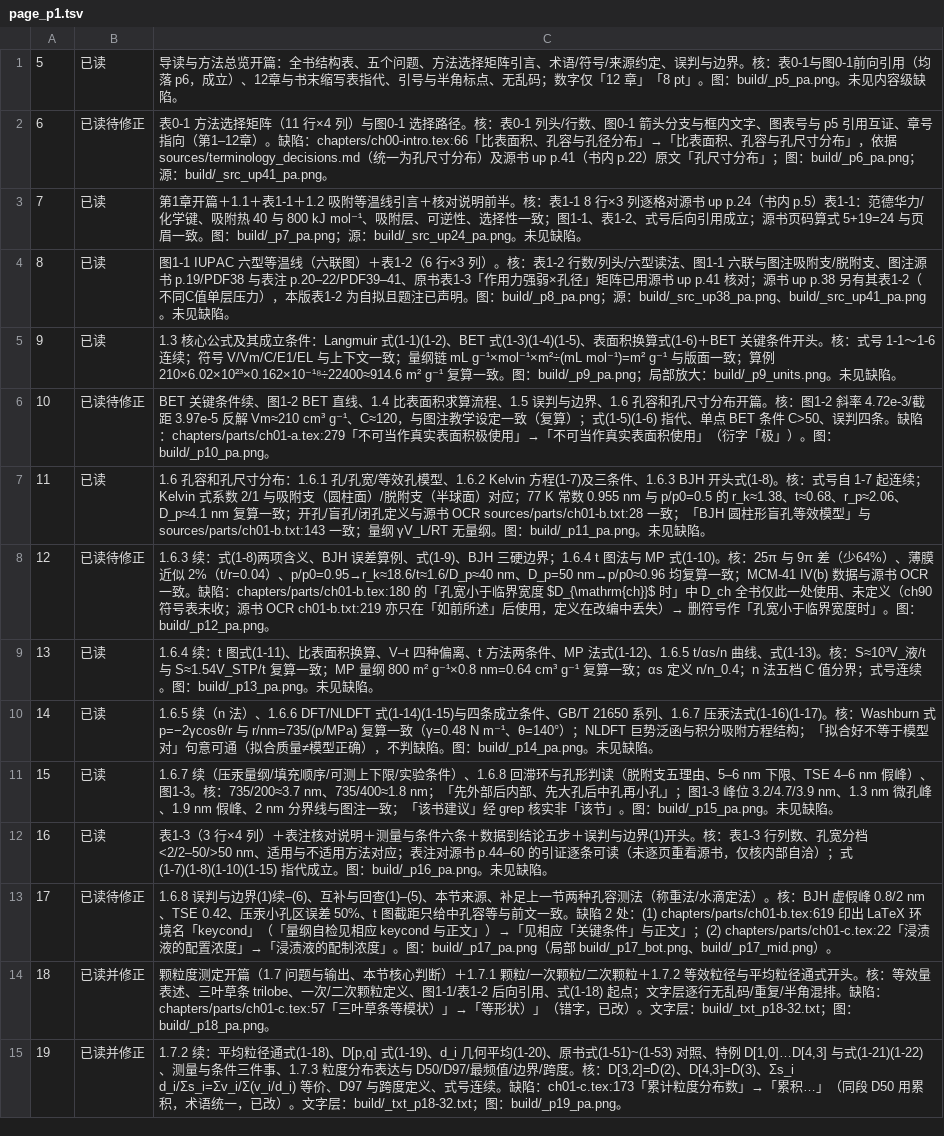
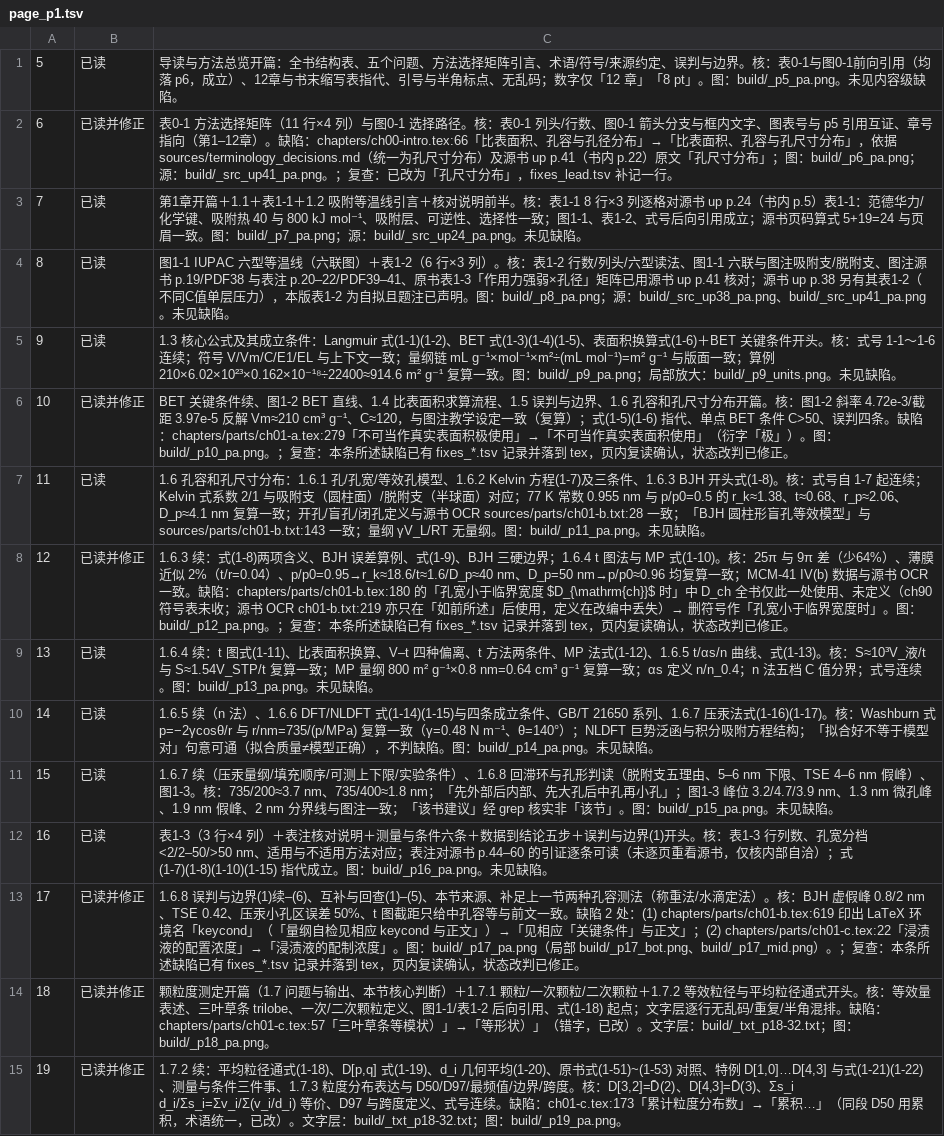
Before and after one commit to Yuhan-xue/catalysis-methods-essentials, a TSV file: sources/logs/page_p1.tsv, drawn as a sheet; only a part is shown.

```diff
--- a/sources/logs/page_p1.tsv
+++ b/sources/logs/page_p1.tsv
@@ -1,3 +1,3 @@
 5	已读	导读与方法总览开篇：全书结构表、五个问题、方法选择矩阵引言、术语/符号/来源约定、误判与边界。核：表0-1与图0-1前向引用（均落 p6，成立）、12章与书末缩写表指代、引号与半角标点、无乱码；数字仅「12 章」「8 pt」。图：build/_p5_pa.png。未见内容级缺陷。
-6	已读待修正	表0-1 方法选择矩阵（11 行×4 列）与图0-1 选择路径。核：表0-1 列头/行数、图0-1 箭头分支与框内文字、图表号与 p5 引用互证、章号指向（第1–12章）。缺陷：chapters/ch00-intro.tex:66「比表面积、孔容与孔径分布」→「比表面积、孔容与孔尺寸分布」，依据 sources/terminology_decisions.md（统一为孔尺寸分布）及源书 up p.41（书内 p.22）原文「孔尺寸分布」；图：build/_p6_pa.png；源：build/_src_up41_pa.png。
+6	已读并修正	表0-1 方法选择矩阵（11 行×4 列）与图0-1 选择路径。核：表0-1 列头/行数、图0-1 箭头分支与框内文字、图表号与 p5 引用互证、章号指向（第1–12章）。缺陷：chapters/ch00-intro.tex:66「比表面积、孔容与孔径分布」→「比表面积、孔容与孔尺寸分布」，依据 sources/terminology_decisions.md（统一为孔尺寸分布）及源书 up p.41（书内 p.22）原文「孔尺寸分布」；图：build/_p6_pa.png；源：build/_src_up41_pa.png。；复查：已改为「孔尺寸分布」，fixes_lead.tsv 补记一行。
 7	已读	第1章开篇＋1.1＋表1-1＋1.2 吸附等温线引言＋核对说明前半。核：表1-1 8 行×3 列逐格对源书 up p.24（书内 p.5）表1-1：范德华力/化学键、吸附热 40 与 800 kJ mol⁻¹、吸附层、可逆性、选择性一致；图1-1、表1-2、式号后向引用成立；源书页码算式 5+19=24 与页眉一致。图：build/_p7_pa.png；源：build/_src_up24_pa.png。未见缺陷。
@@ -5,5 +5,5 @@
 9	已读	1.3 核心公式及其成立条件：Langmuir 式(1-1)(1-2)、BET 式(1-3)(1-4)(1-5)、表面积换算式(1-6)＋BET 关键条件开头。核：式号 1-1～1-6 连续；符号 V/Vm/C/E1/EL 与上下文一致；量纲链 mL g⁻¹×mol⁻¹×m²÷(mL mol⁻¹)=m² g⁻¹ 与版面一致；算例 210×6.02×10²³×0.162×10⁻¹⁸÷22400≈914.6 m² g⁻¹ 复算一致。图：build/_p9_pa.png；局部放大：build/_p9_units.png。未见缺陷。
-10	已读待修正	BET 关键条件续、图1-2 BET 直线、1.4 比表面积求算流程、1.5 误判与边界、1.6 孔容和孔尺寸分布开篇。核：图1-2 斜率 4.72e-3/截距 3.97e-5 反解 Vm≈210 cm³ g⁻¹、C≈120，与图注教学设定一致（复算）；式(1-5)(1-6) 指代、单点 BET 条件 C>50、误判四条。缺陷：chapters/parts/ch01-a.tex:279「不可当作真实表面积极使用」→「不可当作真实表面积使用」（衍字「极」）。图：build/_p10_pa.png。
+10	已读并修正	BET 关键条件续、图1-2 BET 直线、1.4 比表面积求算流程、1.5 误判与边界、1.6 孔容和孔尺寸分布开篇。核：图1-2 斜率 4.72e-3/截距 3.97e-5 反解 Vm≈210 cm³ g⁻¹、C≈120，与图注教学设定一致（复算）；式(1-5)(1-6) 指代、单点 BET 条件 C>50、误判四条。缺陷：chapters/parts/ch01-a.tex:279「不可当作真实表面积极使用」→「不可当作真实表面积使用」（衍字「极」）。图：build/_p10_pa.png。；复查：本条所述缺陷已有 fixes_*.tsv 记录并落到 tex，页内复读确认，状态改判已修正。
 11	已读	1.6 孔容和孔尺寸分布：1.6.1 孔/孔宽/等效孔模型、1.6.2 Kelvin 方程(1-7)及三条件、1.6.3 BJH 开头式(1-8)。核：式号自 1-7 起连续；Kelvin 式系数 2/1 与吸附支（圆柱面）/脱附支（半球面）对应；77 K 常数 0.955 nm 与 p/p0=0.5 的 r_k≈1.38、t≈0.68、r_p≈2.06、D_p≈4.1 nm 复算一致；开孔/盲孔/闭孔定义与源书 OCR sources/parts/ch01-b.txt:28 一致；「BJH 圆柱形盲孔等效模型」与 sources/parts/ch01-b.txt:143 一致；量纲 γV_L/RT 无量纲。图：build/_p11_pa.png。未见缺陷。
-12	已读待修正	1.6.3 续：式(1-8)两项含义、BJH 误差算例、式(1-9)、BJH 三硬边界；1.6.4 t 图法与 MP 式(1-10)。核：25π 与 9π 差（少64%）、薄膜近似 2%（t/r=0.04）、p/p0=0.95→r_k≈18.6/t≈1.6/D_p≈40 nm、D_p=50 nm→p/p0≈0.96 均复算一致；MCM-41 IV(b) 数据与源书 OCR 一致。缺陷：chapters/parts/ch01-b.tex:180 的「孔宽小于临界宽度 $D_{\mathrm{ch}}$ 时」中 D_ch 全书仅此一处使用、未定义（ch90 符号表未收；源书 OCR ch01-b.txt:219 亦只在「如前所述」后使用，定义在改编中丢失）→ 删符号作「孔宽小于临界宽度时」。图：build/_p12_pa.png。
+12	已读并修正	1.6.3 续：式(1-8)两项含义、BJH 误差算例、式(1-9)、BJH 三硬边界；1.6.4 t 图法与 MP 式(1-10)。核：25π 与 9π 差（少64%）、薄膜近似 2%（t/r=0.04）、p/p0=0.95→r_k≈18.6/t≈1.6/D_p≈40 nm、D_p=50 nm→p/p0≈0.96 均复算一致；MCM-41 IV(b) 数据与源书 OCR 一致。缺陷：chapters/parts/ch01-b.tex:180 的「孔宽小于临界宽度 $D_{\mathrm{ch}}$ 时」中 D_ch 全书仅此一处使用、未定义（ch90 符号表未收；源书 OCR ch01-b.txt:219 亦只在「如前所述」后使用，定义在改编中丢失）→ 删符号作「孔宽小于临界宽度时」。图：build/_p12_pa.png。；复查：本条所述缺陷已有 fixes_*.tsv 记录并落到 tex，页内复读确认，状态改判已修正。
 13	已读	1.6.4 续：t 图式(1-11)、比表面积换算、V–t 四种偏离、t 方法两条件、MP 法式(1-12)、1.6.5 t/αs/n 曲线、式(1-13)。核：S≈10³V_液/t 与 S≈1.54V_STP/t 复算一致；MP 量纲 800 m² g⁻¹×0.8 nm=0.64 cm³ g⁻¹ 复算一致；αs 定义 n/n_0.4；n 法五档 C 值分界；式号连续。图：build/_p13_pa.png。未见缺陷。
@@ -12,3 +12,3 @@
 16	已读	表1-3（3 行×4 列）＋表注核对说明＋测量与条件六条＋数据到结论五步＋误判与边界(1)开头。核：表1-3 行列数、孔宽分档 <2/2–50/>50 nm、适用与不适用方法对应；表注对源书 p.44–60 的引证逐条可读（未逐页重看源书，仅核内部自洽）；式(1-7)(1-8)(1-10)(1-15) 指代成立。图：build/_p16_pa.png。未见缺陷。
-17	已读待修正	1.6.8 误判与边界(1)续–(6)、互补与回查(1)–(5)、本节来源、补足上一节两种孔容测法（称重法/水滴定法）。核：BJH 虚假峰 0.8/2 nm、TSE 0.42、压汞小孔区误差 50%、t 图截距只给中孔容等与前文一致。缺陷 2 处：(1) chapters/parts/ch01-b.tex:619 印出 LaTeX 环境名「keycond」（「量纲自检见相应 keycond 与正文」）→「见相应「关键条件」与正文」；(2) chapters/parts/ch01-c.tex:22「浸渍液的配置浓度」→「浸渍液的配制浓度」。图：build/_p17_pa.png（局部 build/_p17_bot.png、build/_p17_mid.png）。
+17	已读并修正	1.6.8 误判与边界(1)续–(6)、互补与回查(1)–(5)、本节来源、补足上一节两种孔容测法（称重法/水滴定法）。核：BJH 虚假峰 0.8/2 nm、TSE 0.42、压汞小孔区误差 50%、t 图截距只给中孔容等与前文一致。缺陷 2 处：(1) chapters/parts/ch01-b.tex:619 印出 LaTeX 环境名「keycond」（「量纲自检见相应 keycond 与正文」）→「见相应「关键条件」与正文」；(2) chapters/parts/ch01-c.tex:22「浸渍液的配置浓度」→「浸渍液的配制浓度」。图：build/_p17_pa.png（局部 build/_p17_bot.png、build/_p17_mid.png）。；复查：本条所述缺陷已有 fixes_*.tsv 记录并落到 tex，页内复读确认，状态改判已修正。
 18	已读并修正	颗粒度测定开篇（1.7 问题与输出、本节核心判断）＋1.7.1 颗粒/一次颗粒/二次颗粒＋1.7.2 等效粒径与平均粒径通式开头。核：等效量表述、三叶草条 trilobe、一次/二次颗粒定义、图1-1/表1-2 后向引用、式(1-18) 起点；文字层逐行无乱码/重复/半角混排。缺陷：chapters/parts/ch01-c.tex:57「三叶草条等模状）」→「等形状）」（错字，已改）。文字层：build/_txt_p18-32.txt；图：build/_p18_pa.png。
```
Also changed, not shown: sources/logs/page_p2.tsv, sources/logs/page_p3.tsv, 14 other files.
